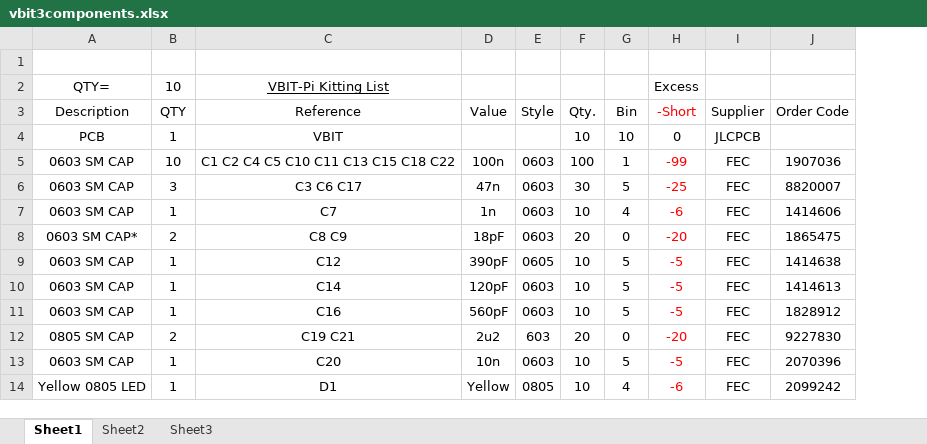
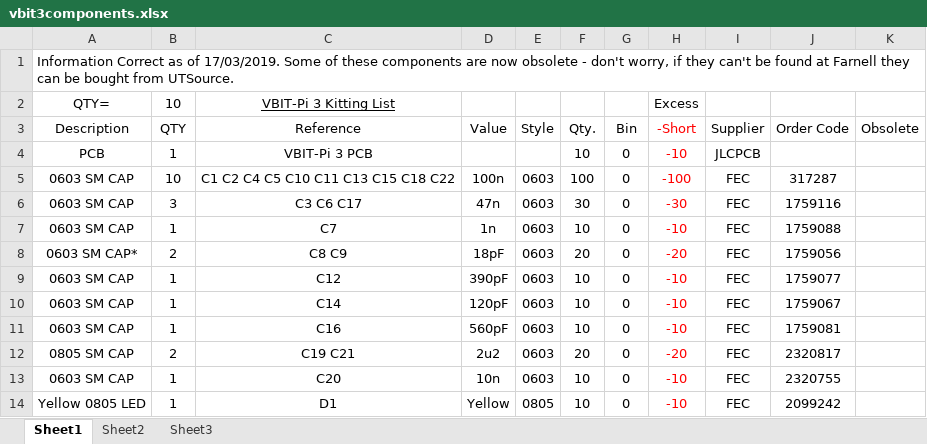
Before and after one commit to avrovulcanxh607/vbit-pi3, an Excel workbook: vbit3components.xlsx, sheet Sheet1, drawn as a sheet; only a part is shown; values as stored, in another font and other column widths than the file's, no borders; the diff covers the shown part only; the diff names each change by its address in the sheet, - before the commit and + after, or states it on an @@ line.

Commit message:
fixed old order codes

```diff
--- a/vbit3components.xlsx (sheet Sheet1)
+++ b/vbit3components.xlsx (sheet Sheet1)
+column K (Obsolete), empty
-A1 (Description): (empty)
+A1 (Description): Information Correct as of 17/03/2019. Some of these components are now obsolete - don't worry, if they can't be found at Farnell they can be bought from UTSource.
+A1:K1 merged
-C2 (Reference): VBIT-Pi Kitting List
+C2 (Reference): VBIT-Pi 3 Kitting List
-C4 (Reference): VBIT
+C4 (Reference): VBIT-Pi 3 PCB
-G4 (Bin): 10
+G4 (Bin): 0
-H4 (-Short): 0
+H4 (-Short): -10
-H4 text colour: black
+H4 text colour: #FF0000
-G5 (Bin): 1
+G5 (Bin): 0
-H5 (-Short): -99
+H5 (-Short): -100
-J5 (Order Code): 1907036
+J5 (Order Code): 317287
-G6 (Bin): 5
+G6 (Bin): 0
-H6 (-Short): -25
+H6 (-Short): -30
-J6 (Order Code): 8820007
+J6 (Order Code): 1759116
-G7 (Bin): 4
+G7 (Bin): 0
-H7 (-Short): -6
+H7 (-Short): -10
-J7 (Order Code): 1414606
+J7 (Order Code): 1759088
-J8 (Order Code): 1865475
+J8 (Order Code): 1759056
-E9 (Style): 0605
+E9 (Style): 0603
-G9:G11 (Bin): 5
+G9:G11 (Bin): 0
-H9:H11 (-Short): -5
+H9:H11 (-Short): -10
-J9 (Order Code): 1414638
+J9 (Order Code): 1759077
-J10 (Order Code): 1414613
+J10 (Order Code): 1759067
-J11 (Order Code): 1828912
+J11 (Order Code): 1759081
-E12 (Style): 603
+E12 (Style): 0603
-J12 (Order Code): 9227830
+J12 (Order Code): 2320817
-G13 (Bin): 5
+G13 (Bin): 0
-H13 (-Short): -5
+H13 (-Short): -10
-J13 (Order Code): 2070396
+J13 (Order Code): 2320755
-G14 (Bin): 4
+G14 (Bin): 0
-H14 (-Short): -6
+H14 (-Short): -10
```
Also changed, not shown: 1 removed row, 39 edited cells, cell formats and merged cells elsewhere in this sheet.
